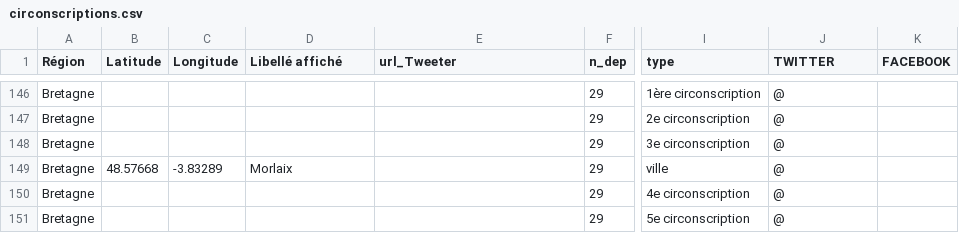
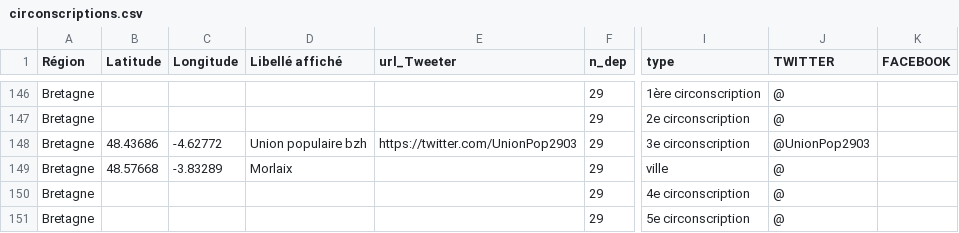
Before and after one commit to u4y0u/circo, a CSV file: circonscriptions.csv, drawn as a sheet; only a part is shown, gaps mark what is left out; the diff covers the shown part only; the diff names each change by its address in the sheet, - before the commit and + after, or states it on an @@ line.

```diff
--- a/circonscriptions.csv
+++ b/circonscriptions.csv
-B148 (Latitude): (empty)
+B148 (Latitude): 48.43686
-C148 (Longitude): (empty)
+C148 (Longitude): -4.62772
-D148 (Libellé affiché): (empty)
+D148 (Libellé affiché): Union populaire bzh
-E148 (url_Tweeter): (empty)
+E148 (url_Tweeter): https://twitter.com/UnionPop2903
-J148 (TWITTER): @
+J148 (TWITTER): @UnionPop2903
```
Also changed, not shown: 3 added rows and 18 edited cells elsewhere in this file, 2 other files.
